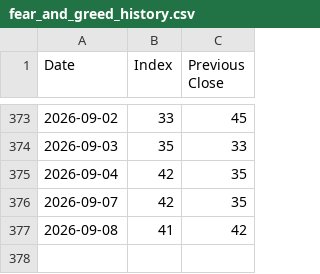
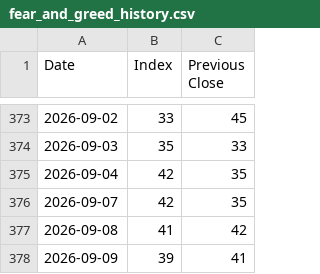
Before and after one commit to yannickmellow/dashboard, a CSV file: fear_and_greed_history.csv, drawn as a sheet; only a part is shown, gaps mark what is left out; the diff names each change by its address in the sheet, - before the commit and + after, or states it on an @@ line.

```diff
--- a/fear_and_greed_history.csv
+++ b/fear_and_greed_history.csv
+row 378: 2026-09-09 | 39 | 41
```
Also changed, not shown: 11 other files.
